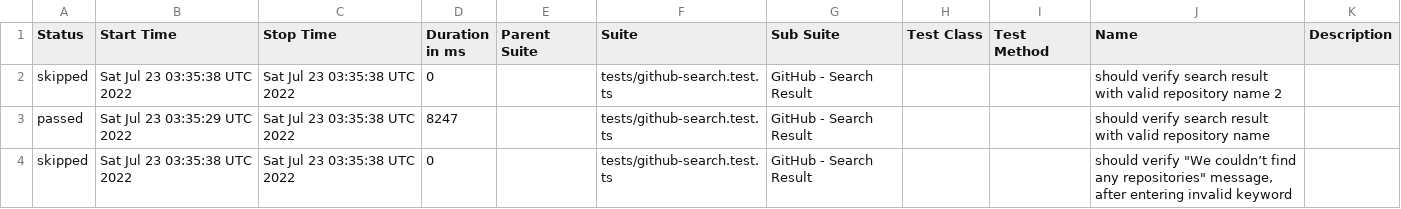
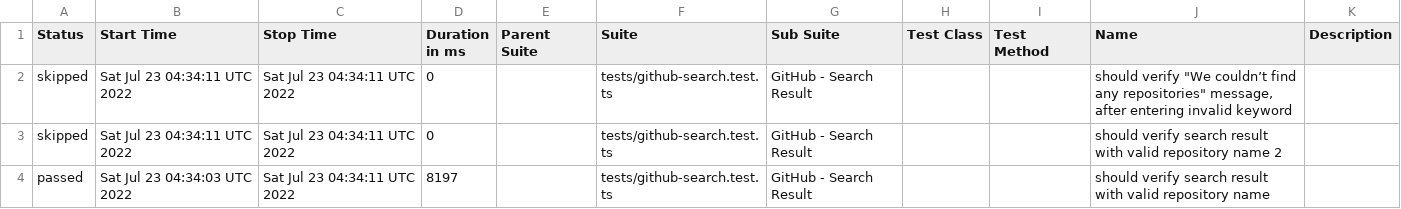
Before and after one commit to anneH/allure-playwright-example, a CSV file: data/suites.csv, drawn as a sheet.

```diff
--- a/data/suites.csv
+++ b/data/suites.csv
@@ -1,4 +1,4 @@
 "Status","Start Time","Stop Time","Duration in ms","Parent Suite","Suite","Sub Suite","Test Class","Test Method","Name","Description"
-"skipped","Sat Jul 23 03:35:38 UTC 2022","Sat Jul 23 03:35:38 UTC 2022","0","","tests/github-search.test.ts","GitHub - Search Result","","","should verify search result with valid repository name 2",""
-"passed","Sat Jul 23 03:35:29 UTC 2022","Sat Jul 23 03:35:38 UTC 2022","8247","","tests/github-search.test.ts","GitHub - Search Result","","","should verify search result with valid repository name",""
-"skipped","Sat Jul 23 03:35:38 UTC 2022","Sat Jul 23 03:35:38 UTC 2022","0","","tests/github-search.test.ts","GitHub - Search Result","","","should verify ""We couldn’t find any repositories"" message, after entering invalid keyword",""
+"skipped","Sat Jul 23 04:34:11 UTC 2022","Sat Jul 23 04:34:11 UTC 2022","0","","tests/github-search.test.ts","GitHub - Search Result","","","should verify ""We couldn’t find any repositories"" message, after entering invalid keyword",""
+"skipped","Sat Jul 23 04:34:11 UTC 2022","Sat Jul 23 04:34:11 UTC 2022","0","","tests/github-search.test.ts","GitHub - Search Result","","","should verify search result with valid repository name 2",""
+"passed","Sat Jul 23 04:34:03 UTC 2022","Sat Jul 23 04:34:11 UTC 2022","8197","","tests/github-search.test.ts","GitHub - Search Result","","","should verify search result with valid repository name",""
```
Also changed, not shown: 38 other files.
